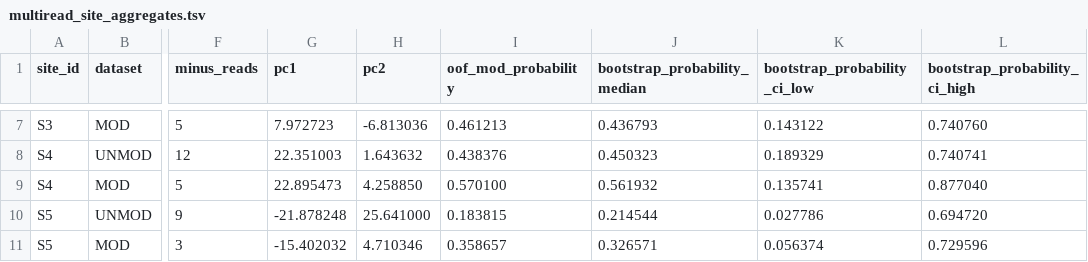
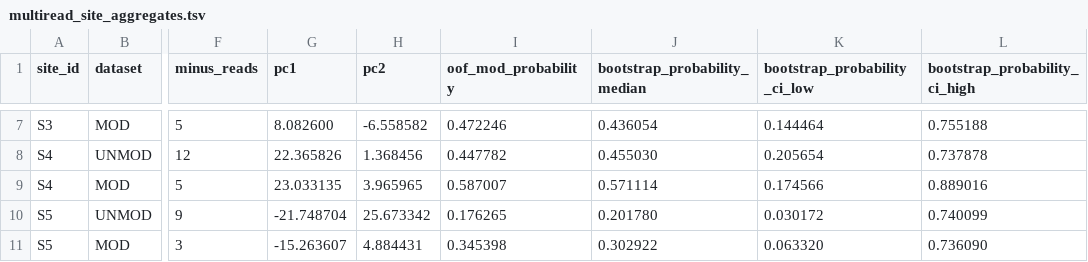
Before and after one commit to Zhoukek/PoreDLM, a TSV file: s7/vqe_dlm_zhou/multiread_site_aggregates.tsv, drawn as a sheet; only a part is shown, gaps mark what is left out; the diff covers the shown part only; the diff names each change by its address in the sheet, - before the commit and + after, or states it on an @@ line.

```diff
--- a/s7/vqe_dlm_zhou/multiread_site_aggregates.tsv
+++ b/s7/vqe_dlm_zhou/multiread_site_aggregates.tsv
-G7 (pc1): 7.972723
+G7 (pc1): 8.082600
-H7 (pc2): -6.813036
+H7 (pc2): -6.558582
-I7 (oof_mod_probability): 0.461213
+I7 (oof_mod_probability): 0.472246
-J7 (bootstrap_probability_median): 0.436793
+J7 (bootstrap_probability_median): 0.436054
-K7 (bootstrap_probability_ci_low): 0.143122
+K7 (bootstrap_probability_ci_low): 0.144464
-L7 (bootstrap_probability_ci_high): 0.740760
+L7 (bootstrap_probability_ci_high): 0.755188
-G8 (pc1): 22.351003
+G8 (pc1): 22.365826
-H8 (pc2): 1.643632
+H8 (pc2): 1.368456
-I8 (oof_mod_probability): 0.438376
+I8 (oof_mod_probability): 0.447782
-J8 (bootstrap_probability_median): 0.450323
+J8 (bootstrap_probability_median): 0.455030
-K8 (bootstrap_probability_ci_low): 0.189329
+K8 (bootstrap_probability_ci_low): 0.205654
-L8 (bootstrap_probability_ci_high): 0.740741
+L8 (bootstrap_probability_ci_high): 0.737878
-G9 (pc1): 22.895473
+G9 (pc1): 23.033135
-H9 (pc2): 4.258850
+H9 (pc2): 3.965965
-I9 (oof_mod_probability): 0.570100
+I9 (oof_mod_probability): 0.587007
-J9 (bootstrap_probability_median): 0.561932
+J9 (bootstrap_probability_median): 0.571114
-K9 (bootstrap_probability_ci_low): 0.135741
+K9 (bootstrap_probability_ci_low): 0.174566
-L9 (bootstrap_probability_ci_high): 0.877040
+L9 (bootstrap_probability_ci_high): 0.889016
-G10 (pc1): -21.878248
+G10 (pc1): -21.748704
-H10 (pc2): 25.641000
+H10 (pc2): 25.673342
-I10 (oof_mod_probability): 0.183815
+I10 (oof_mod_probability): 0.176265
-J10 (bootstrap_probability_median): 0.214544
+J10 (bootstrap_probability_median): 0.201780
-K10 (bootstrap_probability_ci_low): 0.027786
+K10 (bootstrap_probability_ci_low): 0.030172
-L10 (bootstrap_probability_ci_high): 0.694720
+L10 (bootstrap_probability_ci_high): 0.740099
-G11 (pc1): -15.402032
+G11 (pc1): -15.263607
-H11 (pc2): 4.710346
+H11 (pc2): 4.884431
-I11 (oof_mod_probability): 0.358657
+I11 (oof_mod_probability): 0.345398
-J11 (bootstrap_probability_median): 0.326571
+J11 (bootstrap_probability_median): 0.302922
-K11 (bootstrap_probability_ci_low): 0.056374
+K11 (bootstrap_probability_ci_low): 0.063320
-L11 (bootstrap_probability_ci_high): 0.729596
+L11 (bootstrap_probability_ci_high): 0.736090
```
Also changed, not shown: 30 edited cells elsewhere in this file, 16 other files.
